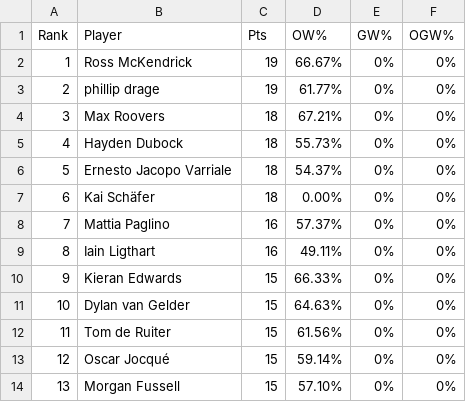
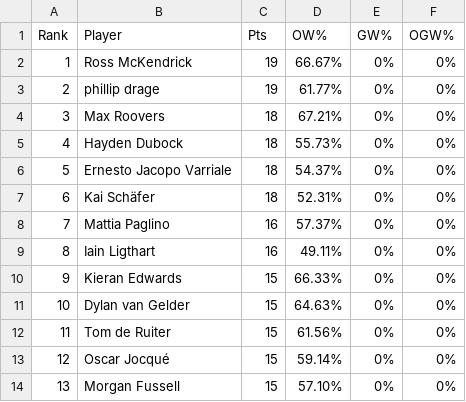
Before and after one commit to ShadowTemplate/amsterdam-pauper-league, a CSV file: data/topdeck/standings_Stroopwafel IPT.csv, drawn as a sheet; only a part is shown.

Commit message:
Players DB

```diff
--- a/data/topdeck/standings_Stroopwafel IPT.csv
+++ b/data/topdeck/standings_Stroopwafel IPT.csv
@@ -6,3 +6,3 @@
 "5","Ernesto Jacopo Varriale","18","54.37%","0%","0%"
-"6","Kai Schäfer","18","0.00%","0%","0%"
+"6","Kai Schäfer","18","52.31%","0%","0%"
 "7","Mattia Paglino","16","57.37%","0%","0%"
```
Also changed, not shown: 1 other file.
